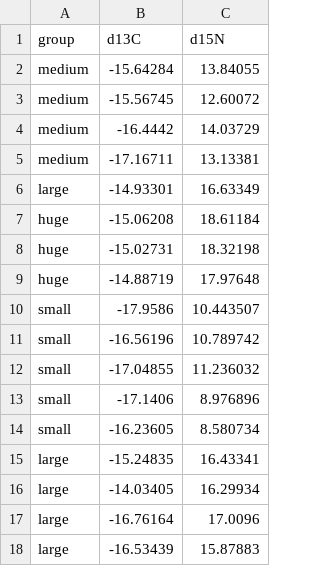
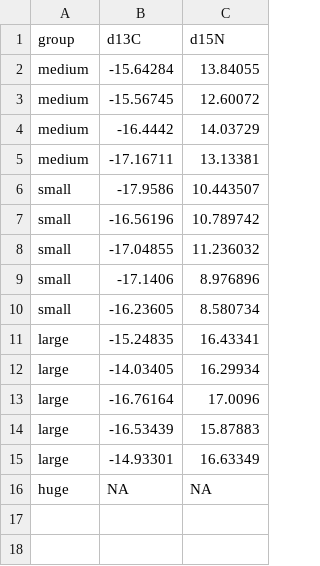
Before and after one commit to pyhernvann/EcoDiet, a CSV file: inst/extdata/example_isotope_data.csv, drawn as a sheet; removed rows and columns are numbered as before the commit, all else as after; the diff names each change by its address in the sheet, - before the commit and + after, or states it on an @@ line.

Commit message:
Add a trophic group for which the isotope measures are NA in the example isotope data and add a paragraph about this in the vignette.

```diff
--- a/inst/extdata/example_isotope_data.csv
+++ b/inst/extdata/example_isotope_data.csv
-row 7: huge | -15.06208 | 18.61184
-row 8: huge | -15.02731 | 18.32198
-row 9: huge | -14.88719 | 17.97648
@@ row 6 moved to row 15: large @@
+row 16: huge | NA | NA
```
Also changed, not shown: 2 other files.
